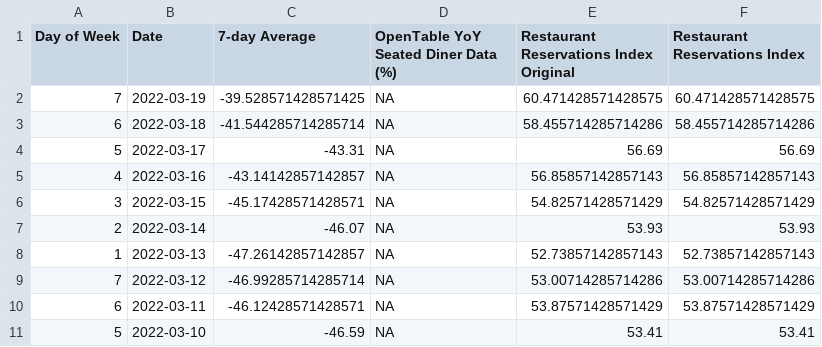
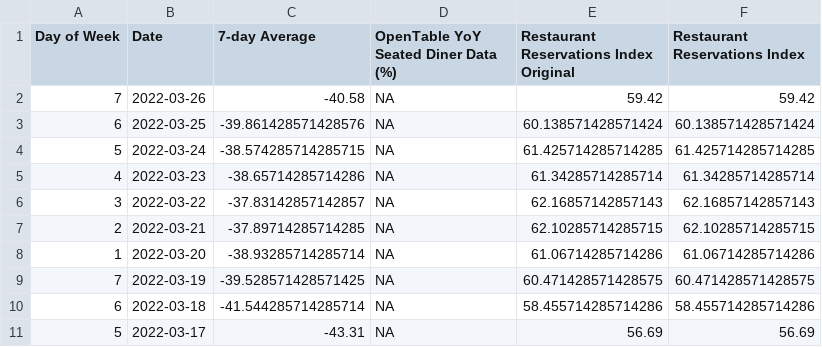
Before and after one commit to Dotdash-Data-Journalism/2020_2022_INV_ny1_covid_recovery_index, a CSV file: data/opentable.csv, drawn as a sheet; only a part is shown; the shorter side is filled out with more unchanged rows.

```diff
--- a/data/opentable.csv
+++ b/data/opentable.csv
@@ -1,2 +1,9 @@
 Day of Week,Date,7-day Average,OpenTable YoY Seated Diner Data (%),Restaurant Reservations Index Original,Restaurant Reservations Index
+7,2022-03-26,-40.58,NA,59.42,59.42
+6,2022-03-25,-39.861428571428576,NA,60.138571428571424,60.138571428571424
+5,2022-03-24,-38.574285714285715,NA,61.425714285714285,61.425714285714285
+4,2022-03-23,-38.65714285714286,NA,61.34285714285714,61.34285714285714
+3,2022-03-22,-37.83142857142857,NA,62.16857142857143,62.16857142857143
+2,2022-03-21,-37.89714285714285,NA,62.10285714285715,62.10285714285715
+1,2022-03-20,-38.93285714285714,NA,61.06714285714286,61.06714285714286
 7,2022-03-19,-39.528571428571425,NA,60.471428571428575,60.471428571428575
```
Also changed, not shown: data/nyc_covid19_hospitalizations.csv, data/nyc_ui.csv, 5 other files.
